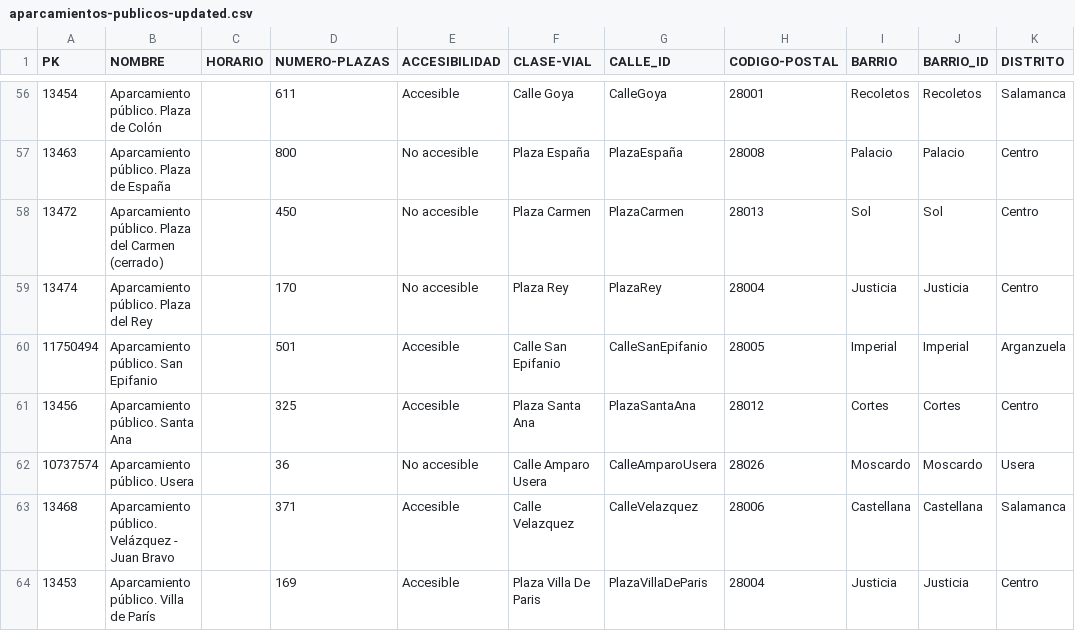
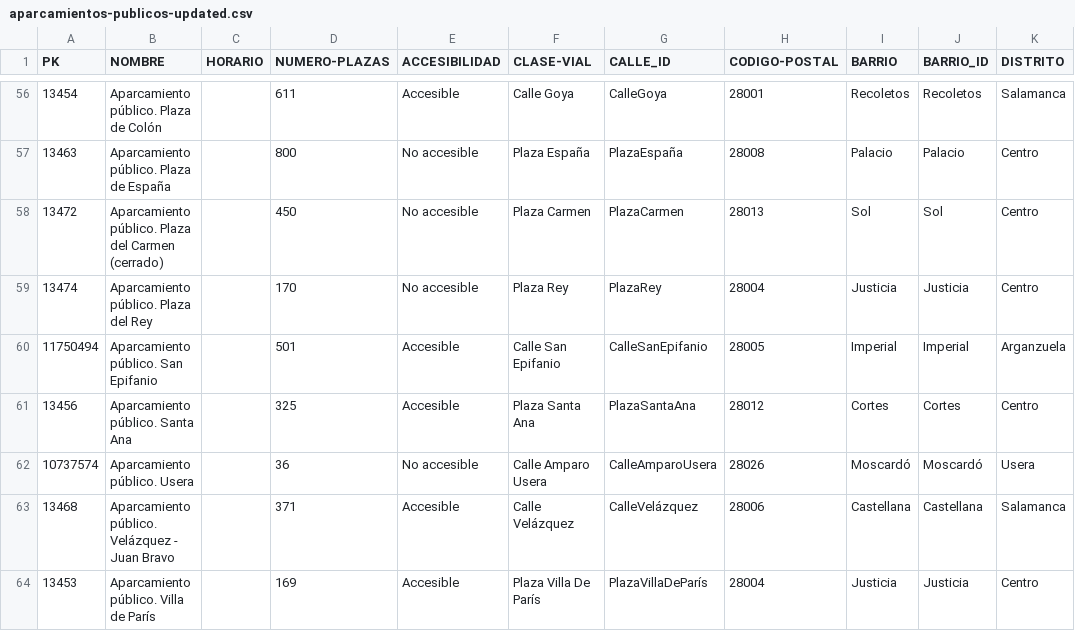
Before and after one commit to FacultadInformatica-LinkedData/Curso2024-2025-ODKG, a CSV file: HandsOn/Group04/csv/aparcamientos-publicos-updated.csv, drawn as a sheet; only a part is shown, gaps mark what is left out; the diff covers the shown part only.

```diff
--- a/HandsOn/Group04/csv/aparcamientos-publicos-updated.csv
+++ b/HandsOn/Group04/csv/aparcamientos-publicos-updated.csv
@@ -61,4 +61,4 @@ PK,NOMBRE,HORARIO,NUMERO-PLAZAS,ACCESIBILIDAD,CLASE-VIAL,CALLE_ID,CODIGO-POSTAL,
 13456,Aparcamiento público. Santa Ana,,325,Accesible,Plaza Santa Ana,PlazaSantaAna,28012,Cortes,Cortes,Centro
-10737574,Aparcamiento público. Usera,,36,No accesible,Calle Amparo Usera,CalleAmparoUsera,28026,Moscardo,Moscardo,Usera
-13468,Aparcamiento público. Velázquez - Juan Bravo,,371,Accesible,Calle Velazquez,CalleVelazquez,28006,Castellana,Castellana,Salamanca
-13453,Aparcamiento público. Villa de París,,169,Accesible,Plaza Villa De Paris,PlazaVillaDeParis,28004,Justicia,Justicia,Centro
+10737574,Aparcamiento público. Usera,,36,No accesible,Calle Amparo Usera,CalleAmparoUsera,28026,Moscardó,Moscardó,Usera
+13468,Aparcamiento público. Velázquez - Juan Bravo,,371,Accesible,Calle Velázquez,CalleVelázquez,28006,Castellana,Castellana,Salamanca
+13453,Aparcamiento público. Villa de París,,169,Accesible,Plaza Villa De París,PlazaVillaDeParís,28004,Justicia,Justicia,Centro
```
Also changed, not shown: 62 edited cells elsewhere in this file.
